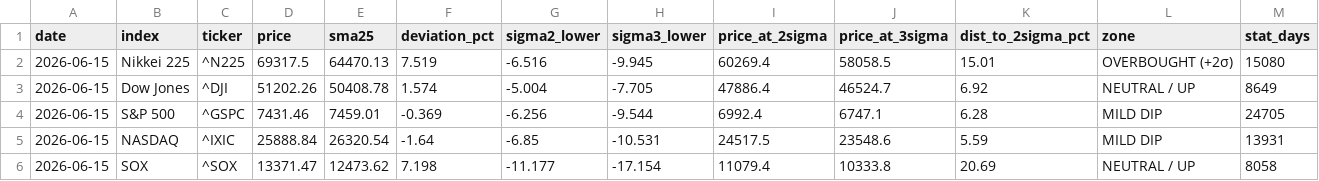
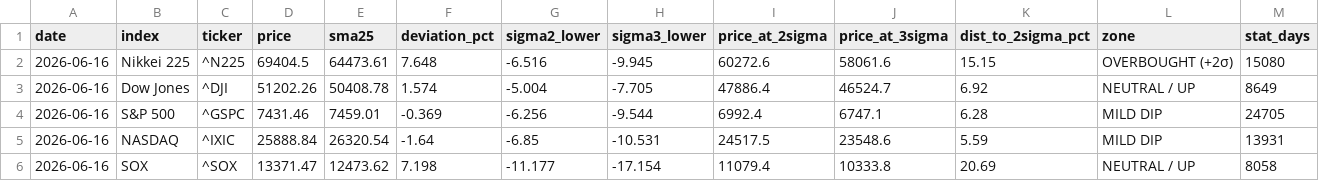
Before and after one commit to kanemotokaneya/nikkei225-screener, a CSV file: output/deviation_snapshot.csv, drawn as a sheet.

```diff
--- a/output/deviation_snapshot.csv
+++ b/output/deviation_snapshot.csv
@@ -1,6 +1,6 @@
 date,index,ticker,price,sma25,deviation_pct,sigma2_lower,sigma3_lower,price_at_2sigma,price_at_3sigma,dist_to_2sigma_pct,zone,stat_days
-2026-06-15,Nikkei 225,^N225,69317.5,64470.13,7.519,-6.516,-9.945,60269.4,58058.5,15.01,OVERBOUGHT (+2σ),15080
-2026-06-15,Dow Jones,^DJI,51202.26,50408.78,1.574,-5.004,-7.705,47886.4,46524.7,6.92,NEUTRAL / UP,8649
-2026-06-15,S&P 500,^GSPC,7431.46,7459.01,-0.369,-6.256,-9.544,6992.4,6747.1,6.28,MILD DIP,24705
-2026-06-15,NASDAQ,^IXIC,25888.84,26320.54,-1.64,-6.85,-10.531,24517.5,23548.6,5.59,MILD DIP,13931
-2026-06-15,SOX,^SOX,13371.47,12473.62,7.198,-11.177,-17.154,11079.4,10333.8,20.69,NEUTRAL / UP,8058
+2026-06-16,Nikkei 225,^N225,69404.5,64473.61,7.648,-6.516,-9.945,60272.6,58061.6,15.15,OVERBOUGHT (+2σ),15080
+2026-06-16,Dow Jones,^DJI,51202.26,50408.78,1.574,-5.004,-7.705,47886.4,46524.7,6.92,NEUTRAL / UP,8649
+2026-06-16,S&P 500,^GSPC,7431.46,7459.01,-0.369,-6.256,-9.544,6992.4,6747.1,6.28,MILD DIP,24705
+2026-06-16,NASDAQ,^IXIC,25888.84,26320.54,-1.64,-6.85,-10.531,24517.5,23548.6,5.59,MILD DIP,13931
+2026-06-16,SOX,^SOX,13371.47,12473.62,7.198,-11.177,-17.154,11079.4,10333.8,20.69,NEUTRAL / UP,8058
```
Also changed, not shown: 3 other files.
